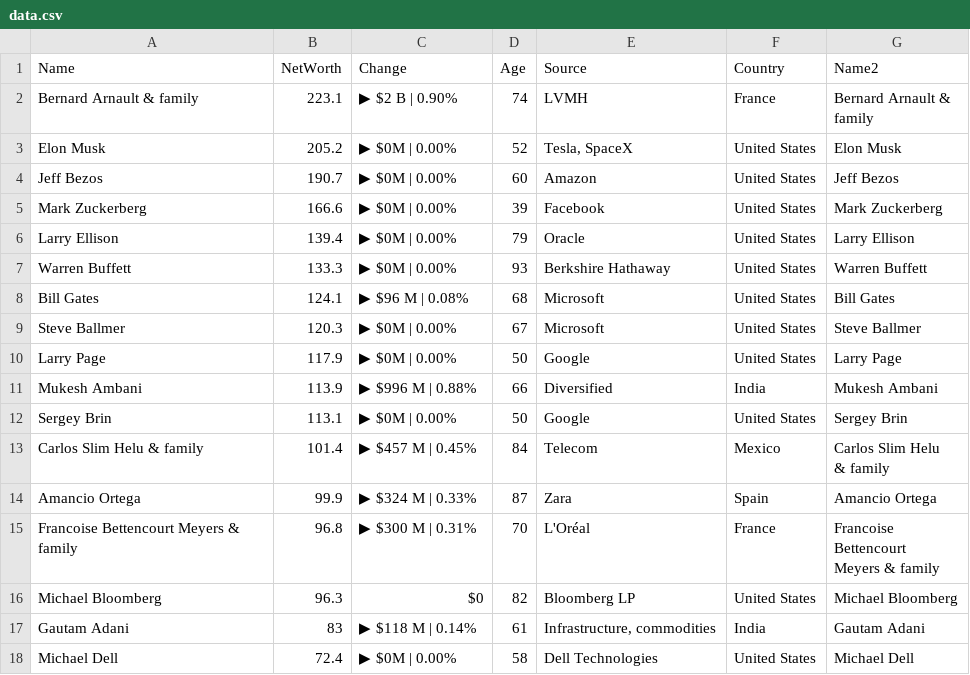
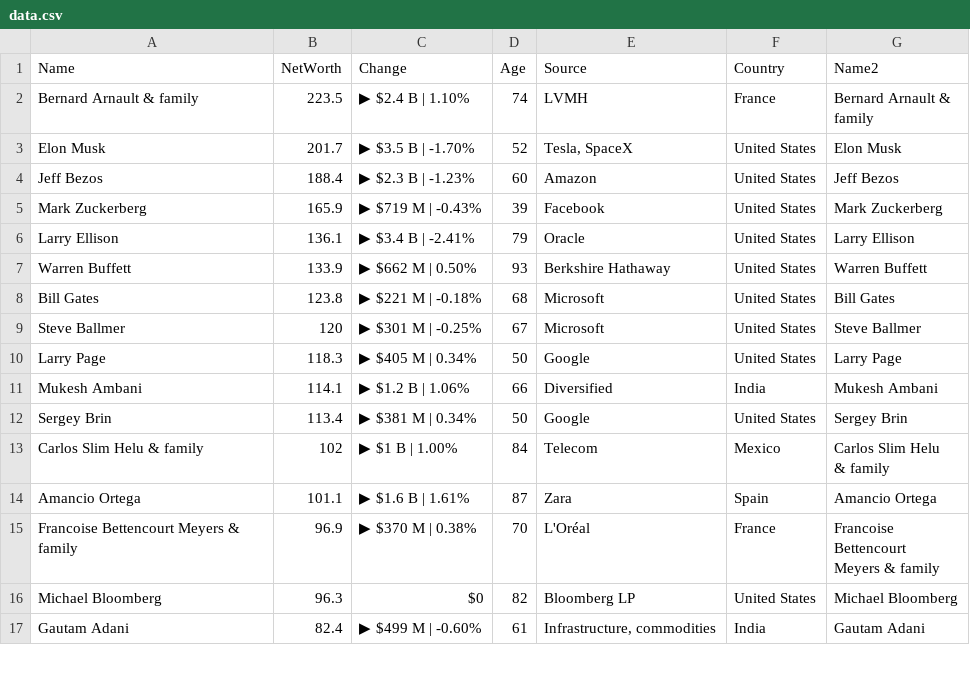
Before and after one commit to ckr4/bnaires, a CSV file: bnaires/data.csv, drawn as a sheet; only a part is shown; the diff covers the shown part only.

Commit message:
update bnaires

```diff
--- a/bnaires/data.csv
+++ b/bnaires/data.csv
@@ -1,22 +1,21 @@
 "Name","NetWorth","Change","Age","Source","Country","Name2"
-"Bernard Arnault & family",223.1,"▶ $2 B | 0.90%",74,"LVMH","France","Bernard Arnault &
-family"
-"Elon Musk",205.2,"▶ $0M | 0.00%",52,"Tesla, SpaceX","United States","Elon Musk"
-"Jeff Bezos",190.7,"▶ $0M | 0.00%",60,"Amazon","United States","Jeff Bezos"
-"Mark Zuckerberg",166.6,"▶ $0M | 0.00%",39,"Facebook","United States","Mark Zuckerberg"
-"Larry Ellison",139.4,"▶ $0M | 0.00%",79,"Oracle","United States","Larry Ellison"
-"Warren Buffett",133.3,"▶ $0M | 0.00%",93,"Berkshire Hathaway","United States","Warren Buffett"
-"Bill Gates",124.1,"▶ $96 M | 0.08%",68,"Microsoft","United States","Bill Gates"
-"Steve Ballmer",120.3,"▶ $0M | 0.00%",67,"Microsoft","United States","Steve Ballmer"
-"Larry Page",117.9,"▶ $0M | 0.00%",50,"Google","United States","Larry Page"
-"Mukesh Ambani",113.9,"▶ $996 M | 0.88%",66,"Diversified","India","Mukesh Ambani"
-"Sergey Brin",113.1,"▶ $0M | 0.00%",50,"Google","United States","Sergey Brin"
-"Carlos Slim Helu & family",101.4,"▶ $457 M | 0.45%",84,"Telecom","Mexico","Carlos Slim Helu
-& family"
-"Amancio Ortega",99.9,"▶ $324 M | 0.33%",87,"Zara","Spain","Amancio Ortega"
-"Francoise Bettencourt Meyers & family",96.8,"▶ $300 M | 0.31%",70,"L'Oréal","France","Francoise
-Bettencourt
-Meyers & family"
+"Bernard Arnault & family",223.5,"▶ $2.4 B | 1.10%",74,"LVMH","France","Bernard Arnault &
+family"
+"Elon Musk",201.7,"▶ $3.5 B | -1.70%",52,"Tesla, SpaceX","United States","Elon Musk"
+"Jeff Bezos",188.4,"▶ $2.3 B | -1.23%",60,"Amazon","United States","Jeff Bezos"
+"Mark Zuckerberg",165.9,"▶ $719 M | -0.43%",39,"Facebook","United States","Mark Zuckerberg"
+"Larry Ellison",136.1,"▶ $3.4 B | -2.41%",79,"Oracle","United States","Larry Ellison"
+"Warren Buffett",133.9,"▶ $662 M | 0.50%",93,"Berkshire Hathaway","United States","Warren Buffett"
+"Bill Gates",123.8,"▶ $221 M | -0.18%",68,"Microsoft","United States","Bill Gates"
+"Steve Ballmer",120,"▶ $301 M | -0.25%",67,"Microsoft","United States","Steve Ballmer"
+"Larry Page",118.3,"▶ $405 M | 0.34%",50,"Google","United States","Larry Page"
+"Mukesh Ambani",114.1,"▶ $1.2 B | 1.06%",66,"Diversified","India","Mukesh Ambani"
+"Sergey Brin",113.4,"▶ $381 M | 0.34%",50,"Google","United States","Sergey Brin"
+"Carlos Slim Helu & family",102,"▶ $1 B | 1.00%",84,"Telecom","Mexico","Carlos Slim Helu
+& family"
+"Amancio Ortega",101.1,"▶ $1.6 B | 1.61%",87,"Zara","Spain","Amancio Ortega"
+"Francoise Bettencourt Meyers & family",96.9,"▶ $370 M | 0.38%",70,"L'Oréal","France","Francoise
+Bettencourt
+Meyers & family"
 "Michael Bloomberg",96.3,"$0",82,"Bloomberg LP","United States","Michael Bloomberg"
-"Gautam Adani",83,"▶ $118 M | 0.14%",61,"Infrastructure, commodities","India","Gautam Adani"
-"Michael Dell",72.4,"▶ $0M | 0.00%",58,"Dell Technologies","United States","Michael Dell"
+"Gautam Adani",82.4,"▶ $499 M | -0.60%",61,"Infrastructure, commodities","India","Gautam Adani"
```
Also changed, not shown: 2 added rows, 1 removed row and 10 edited cells elsewhere in this file, 1 other file.
